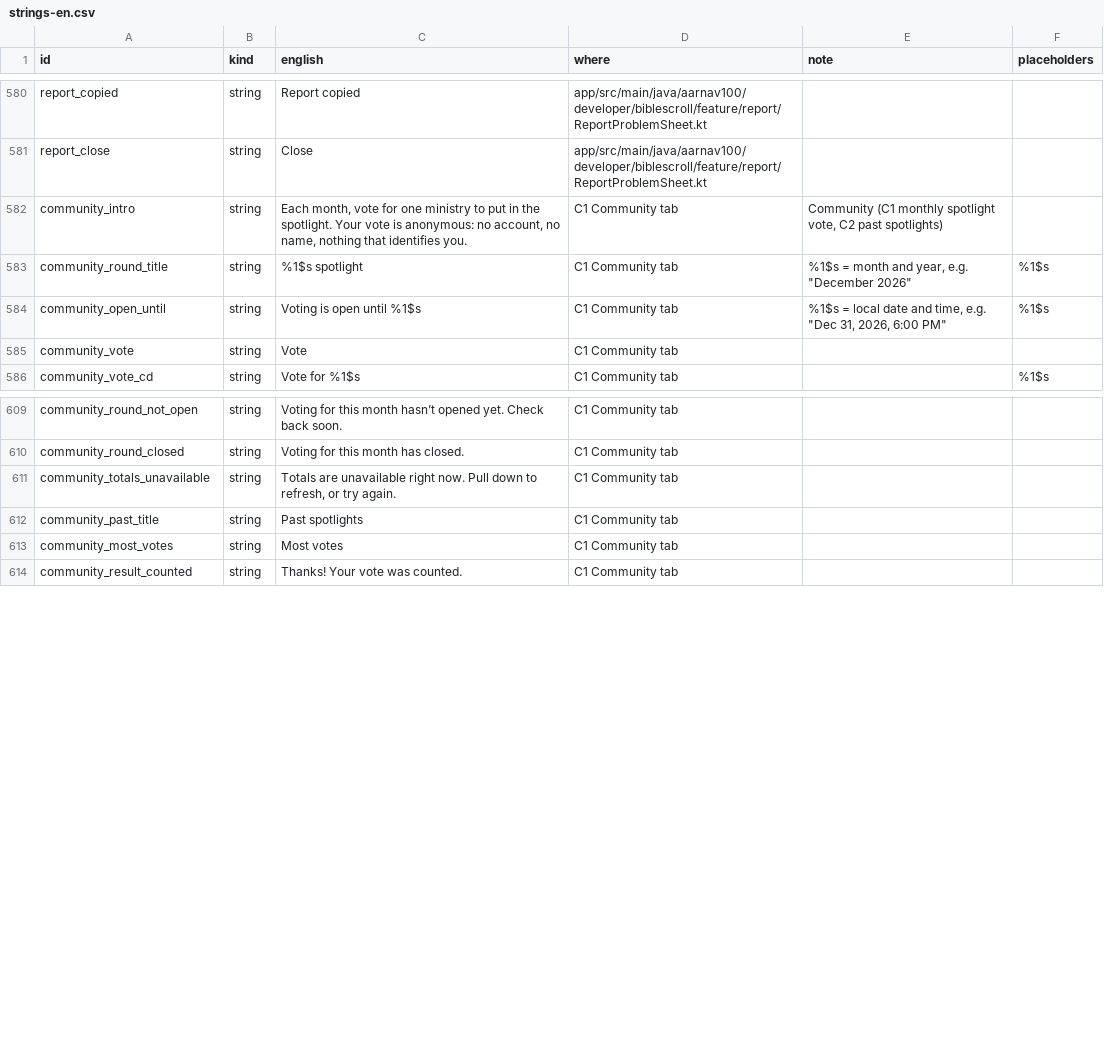
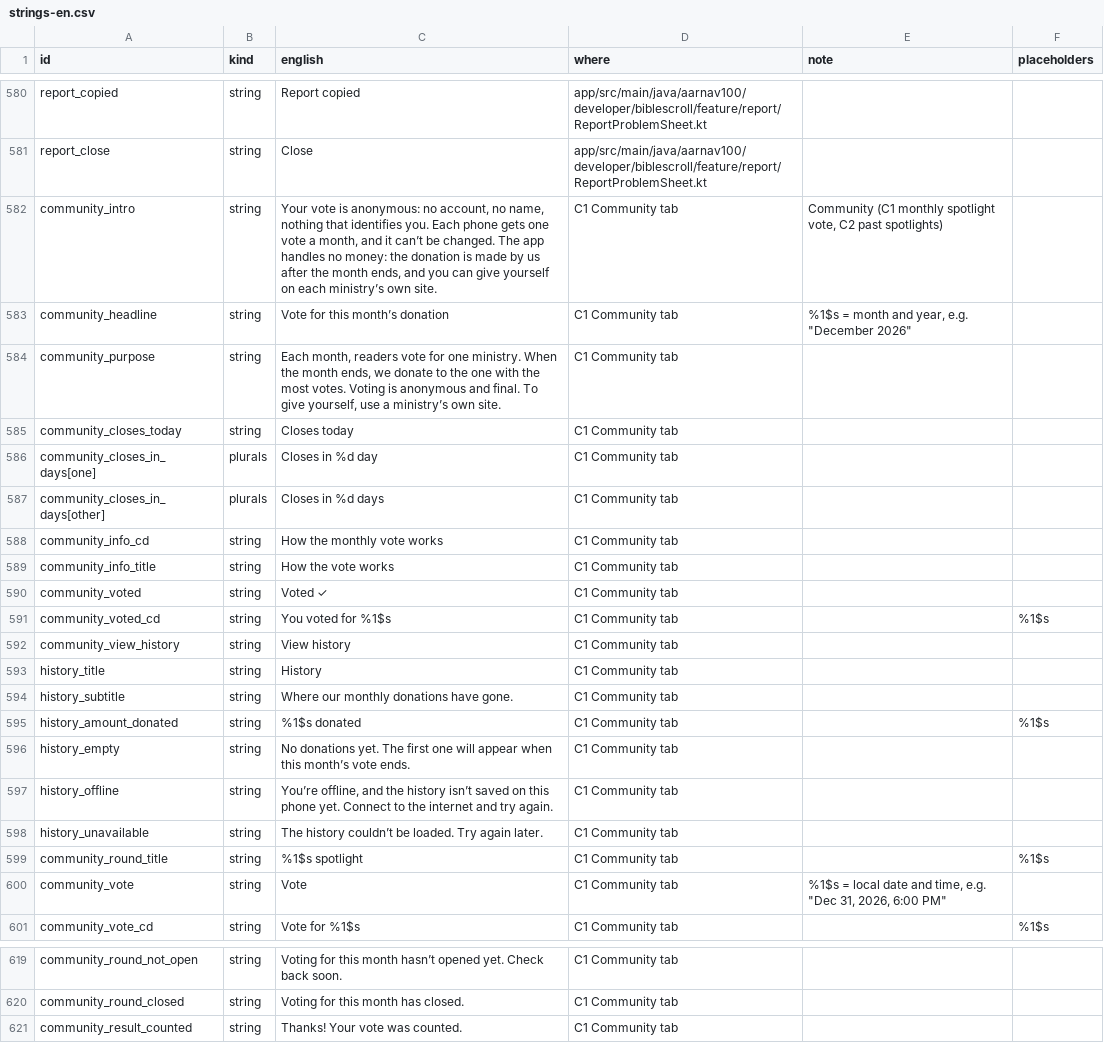
Before and after one commit to devaar100/Bible-Scroll, a CSV file: docs/translation/strings-en.csv, drawn as a sheet; only a part is shown, gaps mark what is left out; the diff covers the shown part only.

```diff
--- a/docs/translation/strings-en.csv
+++ b/docs/translation/strings-en.csv
@@ -581,6 +581,21 @@ report_copied,string,Report copied,app/src/main/java/aarnav100/developer/biblesc
 report_close,string,Close,app/src/main/java/aarnav100/developer/biblescroll/feature/report/ReportProblemSheet.kt,,
-community_intro,string,"Each month, vote for one ministry to put in the spotlight. Your vote is anonymous: no account, no name, nothing that identifies you.",C1 Community tab,"Community (C1 monthly spotlight vote, C2 past spotlights)",
-community_round_title,string,%1$s spotlight,C1 Community tab,"%1$s = month and year, e.g. ""December 2026""",%1$s
-community_open_until,string,Voting is open until %1$s,C1 Community tab,"%1$s = local date and time, e.g. ""Dec 31, 2026, 6:00 PM""",%1$s
-community_vote,string,Vote,C1 Community tab,,
+community_intro,string,"Your vote is anonymous: no account, no name, nothing that identifies you. Each phone gets one vote a month, and it can’t be changed. The app handles no money: the donation is made by us after the month ends, and you can give yourself on each ministry’s own site.",C1 Community tab,"Community (C1 monthly spotlight vote, C2 past spotlights)",
+community_headline,string,Vote for this month’s donation,C1 Community tab,"%1$s = month and year, e.g. ""December 2026""",
+community_purpose,string,"Each month, readers vote for one ministry. When the month ends, we donate to the one with the most votes. Voting is anonymous and final. To give yourself, use a ministry’s own site.",C1 Community tab,,
+community_closes_today,string,Closes today,C1 Community tab,,
+community_closes_in_days[one],plurals,Closes in %d day,C1 Community tab,,
+community_closes_in_days[other],plurals,Closes in %d days,C1 Community tab,,
+community_info_cd,string,How the monthly vote works,C1 Community tab,,
+community_info_title,string,How the vote works,C1 Community tab,,
+community_voted,string,Voted ✓,C1 Community tab,,
+community_voted_cd,string,You voted for %1$s,C1 Community tab,,%1$s
+community_view_history,string,View history,C1 Community tab,,
+history_title,string,History,C1 Community tab,,
+history_subtitle,string,Where our monthly donations have gone.,C1 Community tab,,
+history_amount_donated,string,%1$s donated,C1 Community tab,,%1$s
+history_empty,string,No donations yet. The first one will appear when this month’s vote ends.,C1 Community tab,,
+history_offline,string,"You’re offline, and the history isn’t saved on this phone yet. Connect to the internet and try again.",C1 Community tab,,
+history_unavailable,string,The history couldn’t be loaded. Try again later.,C1 Community tab,,
+community_round_title,string,%1$s spotlight,C1 Community tab,,%1$s
+community_vote,string,Vote,C1 Community tab,"%1$s = local date and time, e.g. ""Dec 31, 2026, 6:00 PM""",
 community_vote_cd,string,Vote for %1$s,C1 Community tab,,%1$s
@@ -610,5 +620,2 @@ community_round_not_open,string,Voting for this month hasn’t opened yet. Check
 community_round_closed,string,Voting for this month has closed.,C1 Community tab,,
-community_totals_unavailable,string,"Totals are unavailable right now. Pull down to refresh, or try again.",C1 Community tab,,
-community_past_title,string,Past spotlights,C1 Community tab,,
-community_most_votes,string,Most votes,C1 Community tab,,
 community_result_counted,string,Thanks! Your vote was counted.,C1 Community tab,,
```
Also changed, not shown: 5 removed rows and 5 edited cells elsewhere in this file, 34 other files.
